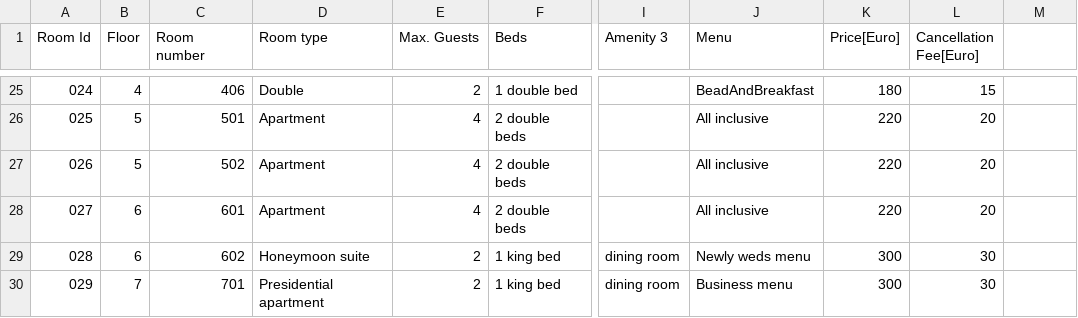
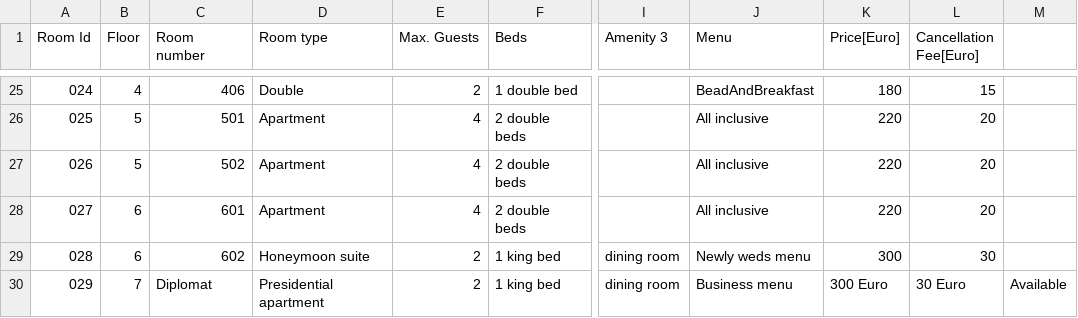
Before and after one commit to OrlinGit/HotelRoomReservationSystem, a CSV file: src/storage/AllRooms.csv, drawn as a sheet; only a part is shown, gaps mark what is left out; the diff names each change by its address in the sheet, - before the commit and + after, or states it on an @@ line.

```diff
--- a/src/storage/AllRooms.csv
+++ b/src/storage/AllRooms.csv
-C30 (Room number): 701
+C30 (Room number): Diplomat
-K30 (Price[Euro]): 300
+K30 (Price[Euro]): 300 Euro
-L30 (Cancellation Fee[Euro]): 30
+L30 (Cancellation Fee[Euro]): 30 Euro
-M30: (empty)
+M30: Available
```
Also changed, not shown: src/storage/Users.csv, 12 other files.
